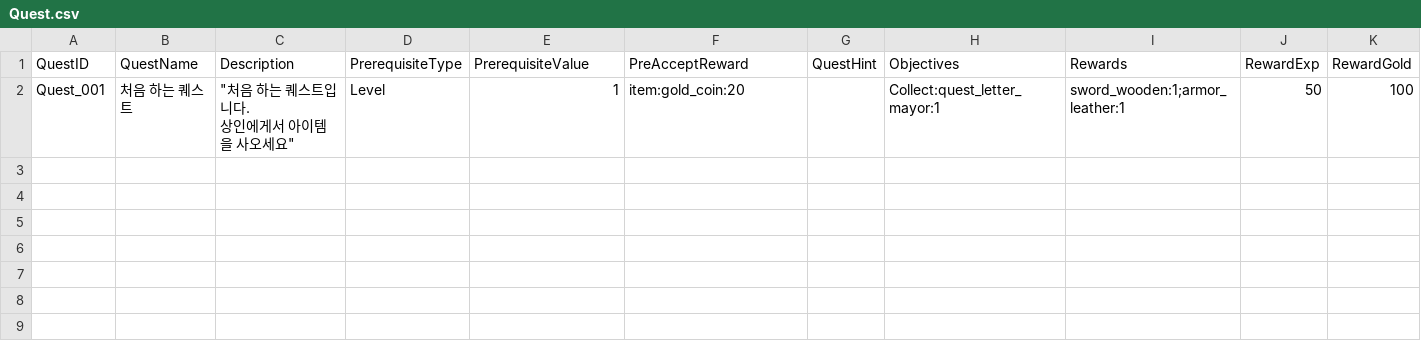
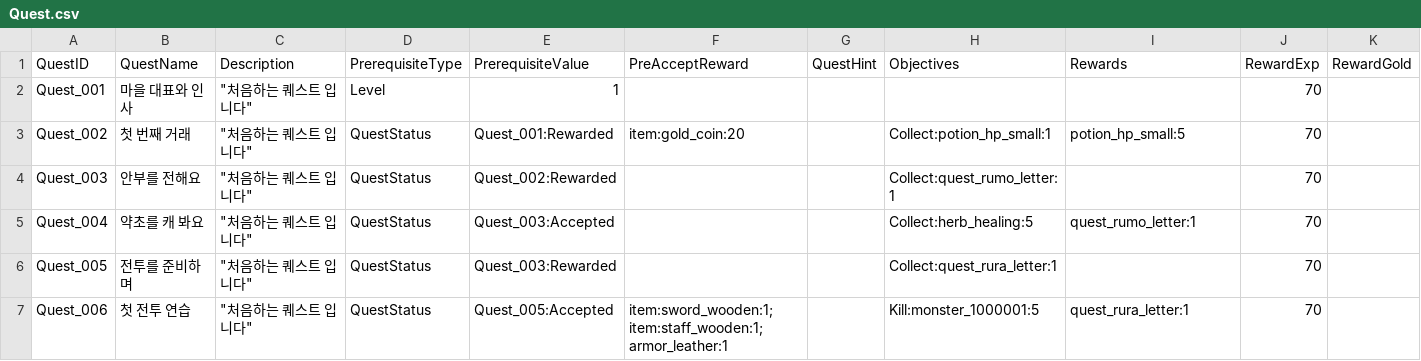
Before and after one commit to sepyris/ProjectRV, a CSV file: Assets/Resources/Data/Quest.csv, drawn as a sheet.

```diff
--- a/Assets/Resources/Data/Quest.csv
+++ b/Assets/Resources/Data/Quest.csv
@@ -1,3 +1,7 @@
 QuestID,QuestName,Description,PrerequisiteType,PrerequisiteValue,PreAcceptReward,QuestHint,Objectives,Rewards,RewardExp,RewardGold
-Quest_001,처음 하는 퀘스트,"""처음 하는 퀘스트입니다.
-상인에게서 아이템을 사오세요""",Level,1,item:gold_coin:20,,Collect:quest_letter_mayor:1,sword_wooden:1;armor_leather:1,50,100
+Quest_001,마을 대표와 인사,"""처음하는 퀘스트 입니다""",Level,1,,,,,70,
+Quest_002,첫 번째 거래,"""처음하는 퀘스트 입니다""",QuestStatus,Quest_001:Rewarded,item:gold_coin:20,,Collect:potion_hp_small:1,potion_hp_small:5,70,
+Quest_003,안부를 전해요,"""처음하는 퀘스트 입니다""",QuestStatus,Quest_002:Rewarded,,,Collect:quest_rumo_letter:1,,70,
+Quest_004,약초를 캐 봐요,"""처음하는 퀘스트 입니다""",QuestStatus,Quest_003:Accepted,,,Collect:herb_healing:5,quest_rumo_letter:1,70,
+Quest_005,전투를 준비하며,"""처음하는 퀘스트 입니다""",QuestStatus,Quest_003:Rewarded,,,Collect:quest_rura_letter:1,,70,
+Quest_006,첫 전투 연습,"""처음하는 퀘스트 입니다""",QuestStatus,Quest_005:Accepted,item:sword_wooden:1;item:staff_wooden:1;armor_leather:1,,Kill:monster_1000001:5,quest_rura_letter:1,70,
```
Also changed, not shown: Assets/Resources/Data/Dialogue.csv, Assets/Resources/Data/items.csv, 20 other files.
